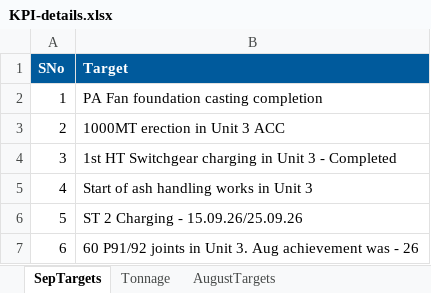
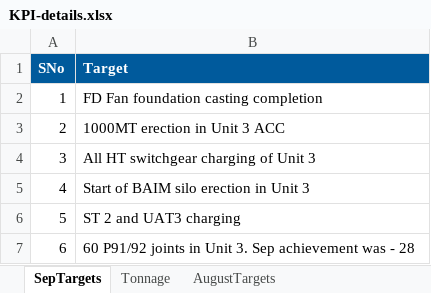
Before and after one commit to kaimal-abu/Project-Dashboard, an Excel workbook: KPI-details.xlsx, sheet SepTargets, drawn as a sheet; values as stored, in another font and other column widths than the file's, no borders; the diff names each change by its address in the sheet, - before the commit and + after, or states it on an @@ line.

```diff
--- a/KPI-details.xlsx (sheet SepTargets)
+++ b/KPI-details.xlsx (sheet SepTargets)
-B2 (Target): PA Fan foundation casting completion
+B2 (Target): FD Fan foundation casting completion
-B4 (Target): 1st HT Switchgear charging in Unit 3 - Completed
+B4 (Target): All HT switchgear charging of Unit 3
-B5 (Target): Start of ash handling works in Unit 3
+B5 (Target): Start of BAIM silo erection in Unit 3
-B6 (Target): ST 2 Charging - 15.09.26/25.09.26
+B6 (Target): ST 2 and UAT3 charging
-B7 (Target): …Unit 3. Aug achievement was - 26
+B7 (Target): …Unit 3. Sep achievement was - 28
```
Also changed, not shown: Calendar-tasks.xlsx, Daily-updates.xlsx.
